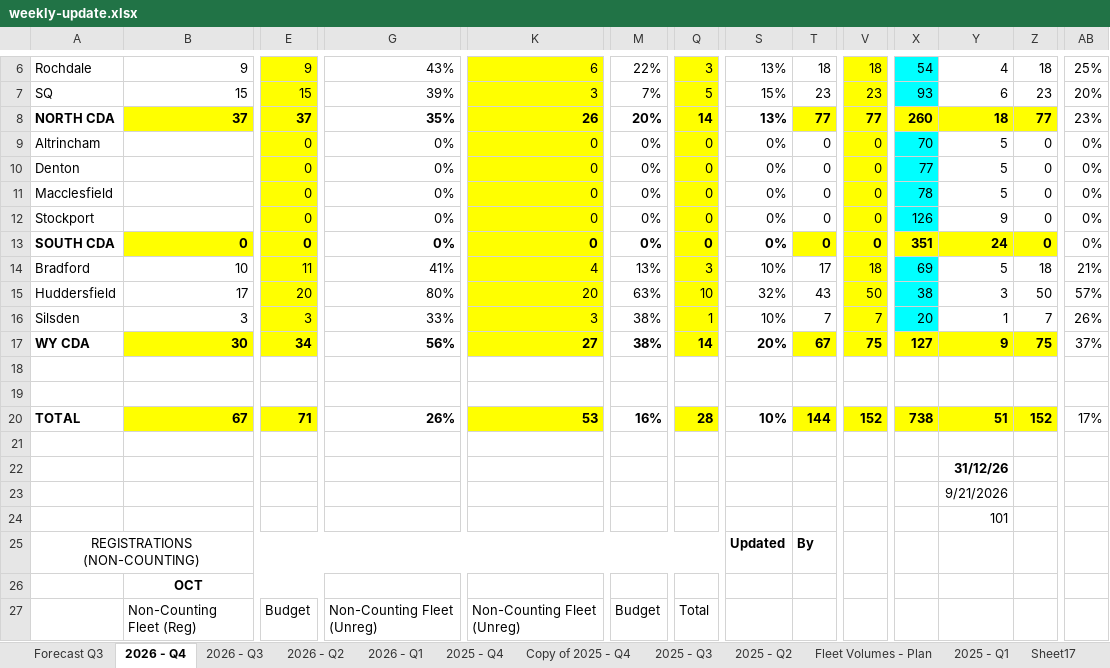
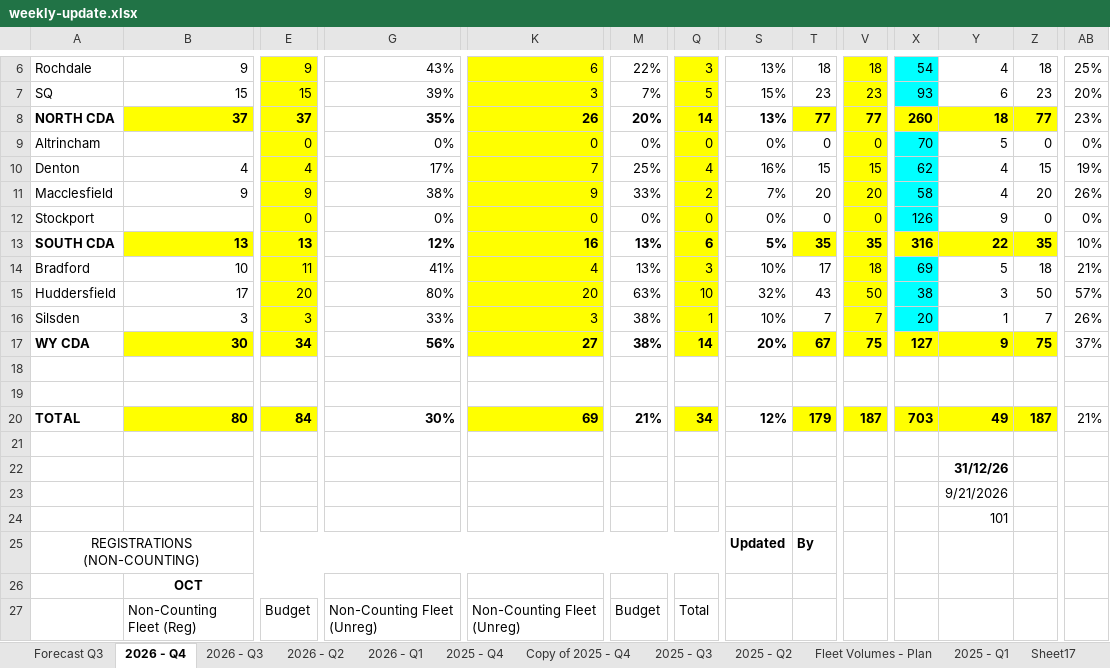
Before and after one commit to 6n8sz4dc2y-coder/Weekly-Update, an Excel workbook: weekly-update.xlsx, sheet 2026 - Q4, drawn as a sheet; only a part is shown, gaps mark what is left out; values as stored, in another font and other column widths than the file's, no borders; removed rows and columns are numbered as before the commit, all else as after; rows hold the shown columns only; the diff covers the shown part only; the diff names each change by its address in the sheet, - before the commit and + after, or states it on an @@ line.

Commit message:
Add files via upload

```diff
--- a/weekly-update.xlsx (sheet 2026 - Q4)
+++ b/weekly-update.xlsx (sheet 2026 - Q4)
-row 10: Denton |  | 0 | 0% | 0 | 0% | 0 | 0% | 0 | 0 | 77 | 5 | 0 | 0%
-row 11: Macclesfield |  | 0 | 0% | 0 | 0% | 0 | 0% | 0 | 0 | 78 | 5 | 0 | 0%
+row 10: Denton | 4 | 4 | 17% | 7 | 25% | 4 | 16% | 15 | 15 | 62 | 4 | 15 | 19%
+row 11: Macclesfield | 9 | 9 | 38% | 9 | 33% | 2 | 7% | 20 | 20 | 58 | 4 | 20 | 26%
-B13: 0
+B13: 13
-E13: 0
+E13: 13
-G13: 0%
+G13: 12%
-K13: 0
+K13: 16
-M13: 0%
+M13: 13%
-Q13: 0
+Q13: 6
-S13: 0%
+S13: 5%
-T13: 0
+T13: 35
-V13: 0
+V13: 35
-X13: 351
+X13: 316
-Y13: 24
+Y13: 22
-Z13: 0
+Z13: 35
-AB13: 0%
+AB13: 10%
-B20: 67
+B20: 80
-E20: 71
+E20: 84
-G20: 26%
+G20: 30%
-K20: 53
+K20: 69
-M20: 16%
+M20: 21%
-Q20: 28
+Q20: 34
-S20: 10%
+S20: 12%
-T20: 144
+T20: 179
-V20: 152
+V20: 187
-X20: 738
+X20: 703
-Y20: 51
+Y20: 49
-Z20: 152
+Z20: 187
-AB20: 17%
+AB20: 21%
```
Also changed, not shown: 4 edited cells elsewhere in this sheet.
